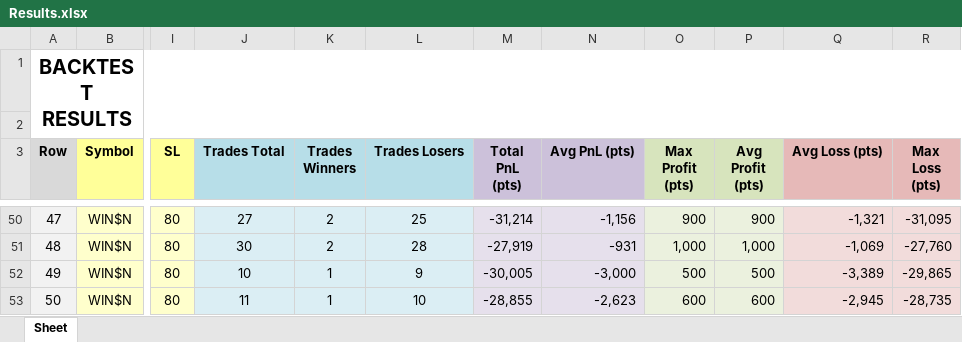
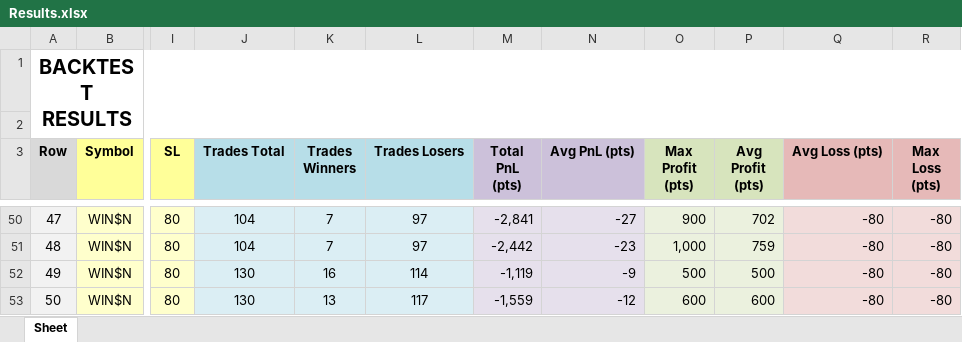
Before and after one commit to jhvissotto/Analise-Probabilistica-do-Mini-Indice, an Excel workbook: Backtests/Results.xlsx, sheet Sheet, drawn as a sheet; only a part is shown, gaps mark what is left out; values as stored, in another font and other column widths than the file's, no borders; conditional formats and table styles not drawn; the diff covers the shown part only; the diff names each change by its address in the sheet, - before the commit and + after, or states it on an @@ line.

```diff
--- a/Backtests/Results.xlsx (sheet Sheet)
+++ b/Backtests/Results.xlsx (sheet Sheet)
-J50 (Trades Total): 27
+J50 (Trades Total): 104
-K50:K51 (Trades Winners): 2
+K50:K51 (Trades Winners): 7
-L50 (Trades Losers): 25
+L50 (Trades Losers): 97
-M50 (Total PnL (pts)): -31,214
+M50 (Total PnL (pts)): -2,841
-N50 (Avg PnL (pts)): -1,156
+N50 (Avg PnL (pts)): -27
-P50 (Avg Profit (pts)): 900
+P50 (Avg Profit (pts)): 702
-Q50 (Avg Loss (pts)): -1,321
+Q50 (Avg Loss (pts)): -80
-R50 (Max Loss (pts)): -31,095
+R50 (Max Loss (pts)): -80
-J51 (Trades Total): 30
+J51 (Trades Total): 104
-L51 (Trades Losers): 28
+L51 (Trades Losers): 97
-M51 (Total PnL (pts)): -27,919
+M51 (Total PnL (pts)): -2,442
-N51 (Avg PnL (pts)): -931
+N51 (Avg PnL (pts)): -23
-P51 (Avg Profit (pts)): 1,000
+P51 (Avg Profit (pts)): 759
-Q51 (Avg Loss (pts)): -1,069
+Q51 (Avg Loss (pts)): -80
-R51 (Max Loss (pts)): -27,760
+R51 (Max Loss (pts)): -80
-J52 (Trades Total): 10
+J52 (Trades Total): 130
-K52 (Trades Winners): 1
+K52 (Trades Winners): 16
-L52 (Trades Losers): 9
+L52 (Trades Losers): 114
-M52 (Total PnL (pts)): -30,005
+M52 (Total PnL (pts)): -1,119
-N52 (Avg PnL (pts)): -3,000
+N52 (Avg PnL (pts)): -9
-Q52 (Avg Loss (pts)): -3,389
+Q52 (Avg Loss (pts)): -80
-R52 (Max Loss (pts)): -29,865
+R52 (Max Loss (pts)): -80
-J53 (Trades Total): 11
+J53 (Trades Total): 130
-K53 (Trades Winners): 1
+K53 (Trades Winners): 13
-L53 (Trades Losers): 10
+L53 (Trades Losers): 117
-M53 (Total PnL (pts)): -28,855
+M53 (Total PnL (pts)): -1,559
-N53 (Avg PnL (pts)): -2,623
+N53 (Avg PnL (pts)): -12
-Q53 (Avg Loss (pts)): -2,945
+Q53 (Avg Loss (pts)): -80
-R53 (Max Loss (pts)): -28,735
+R53 (Max Loss (pts)): -80
```
Also changed, not shown: 889 edited cells elsewhere in this sheet.
